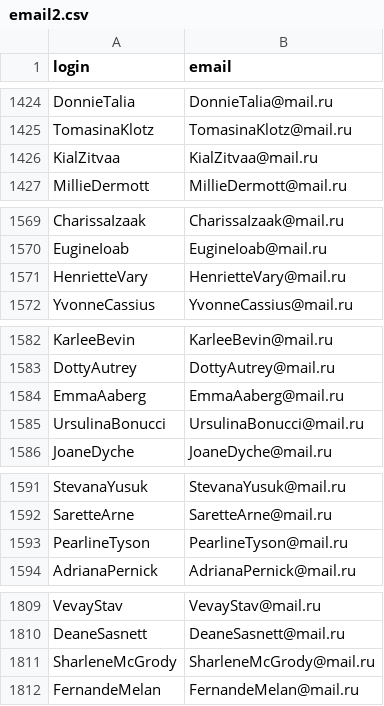
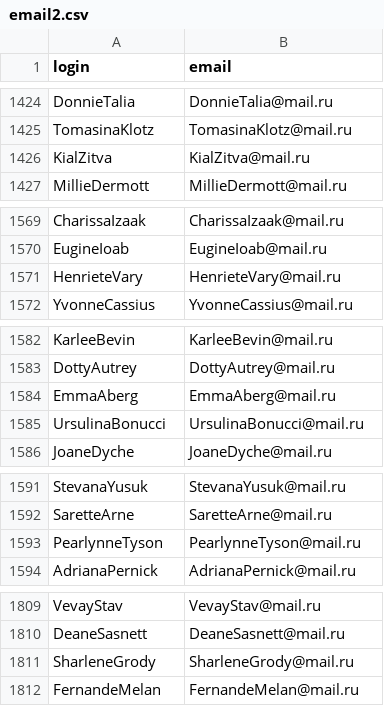
Before and after one commit to EShubnikova/spring_mock, a CSV file: compose-postgres-prometheus/postgres/email2.csv, drawn as a sheet; only a part is shown, gaps mark what is left out; the diff covers the shown part only.

```diff
--- a/compose-postgres-prometheus/postgres/email2.csv
+++ b/compose-postgres-prometheus/postgres/email2.csv
@@ -1425,3 +1425,3 @@ DonnieTalia,DonnieTalia@mail.ru
 TomasinaKlotz,TomasinaKlotz@mail.ru
-KialZitvaa,KialZitvaa@mail.ru
+KialZitva,KialZitva@mail.ru
 MillieDermott,MillieDermott@mail.ru
@@ -1570,3 +1570,3 @@ CharissaIzaak,CharissaIzaak@mail.ru
 EugineIoab,EugineIoab@mail.ru
-HenrietteVary,HenrietteVary@mail.ru
+HenrieteVary,HenrieteVary@mail.ru
 YvonneCassius,YvonneCassius@mail.ru
@@ -1583,3 +1583,3 @@ KarleeBevin,KarleeBevin@mail.ru
 DottyAutrey,DottyAutrey@mail.ru
-EmmaAaberg,EmmaAaberg@mail.ru
+EmmaAberg,EmmaAberg@mail.ru
 UrsulinaBonucci,UrsulinaBonucci@mail.ru
@@ -1592,3 +1592,3 @@ StevanaYusuk,StevanaYusuk@mail.ru
 SaretteArne,SaretteArne@mail.ru
-PearlineTyson,PearlineTyson@mail.ru
+PearlynneTyson,PearlynneTyson@mail.ru
 AdrianaPernick,AdrianaPernick@mail.ru
@@ -1810,3 +1810,3 @@ VevayStav,VevayStav@mail.ru
 DeaneSasnett,DeaneSasnett@mail.ru
-SharleneMcGrody,SharleneMcGrody@mail.ru
+SharleneGrody,SharleneGrody@mail.ru
 FernandeMelan,FernandeMelan@mail.ru
```
Also changed, not shown: 42 edited cells elsewhere in this file, compose-postgres-prometheus/postgres/full2.csv, compose-postgres-prometheus/postgres/users2.csv.
